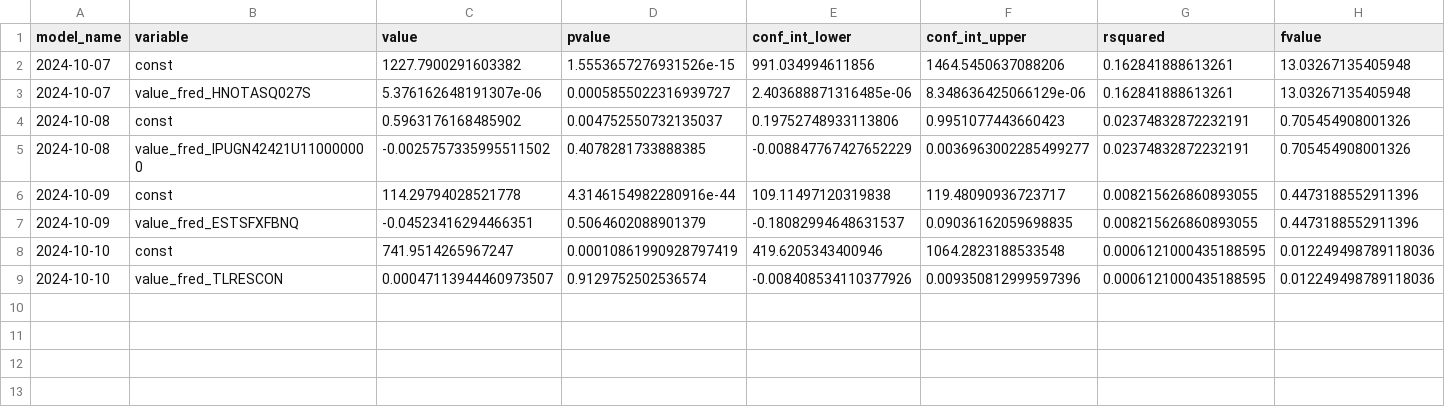
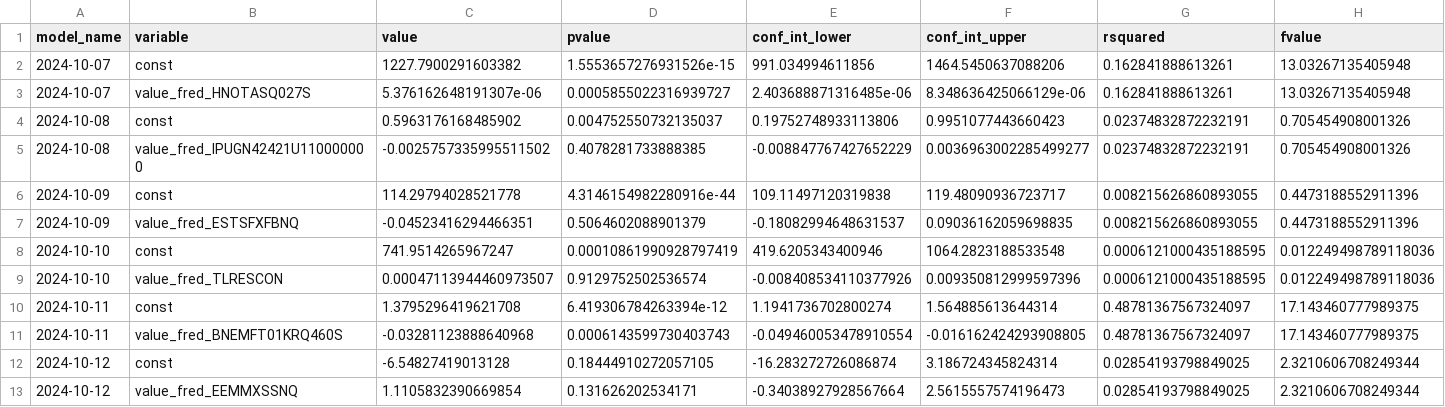
Before and after one commit to pranay-gundam/TidyTuesday, a CSV file: year_2024_week_41/regression_summaries.csv, drawn as a sheet; only a part is shown; rows hold the shown columns only; the diff names each change by its address in the sheet, - before the commit and + after, or states it on an @@ line.

```diff
--- a/year_2024_week_41/regression_summaries.csv
+++ b/year_2024_week_41/regression_summaries.csv
+row 10: 2024-10-11 | const | 1.3795296419621708 | 6.419306784263394e-12 | 1.1941736702800274 | 1.564885613644314 | 0.48781367567324097 | 17.143460777989375
+row 11: 2024-10-11 | value_fred_BNEMFT01KRQ460S | -0.03281123888640968 | 0.0006143599730403743 | -0.049460053478910554 | -0.016162424293908805 | 0.48781367567324097 | 17.143460777989375
+row 12: 2024-10-12 | const | -6.54827419013128 | 0.18444910272057105 | -16.283272726086874 | 3.186724345824314 | 0.02854193798849025 | 2.3210606708249344
+row 13: 2024-10-12 | value_fred_EEMMXSSNQ | 1.1105832390669854 | 0.131626202534171 | -0.34038927928567664 | 2.5615557574196473 | 0.02854193798849025 | 2.3210606708249344
```
Also changed, not shown: 6 other files.
